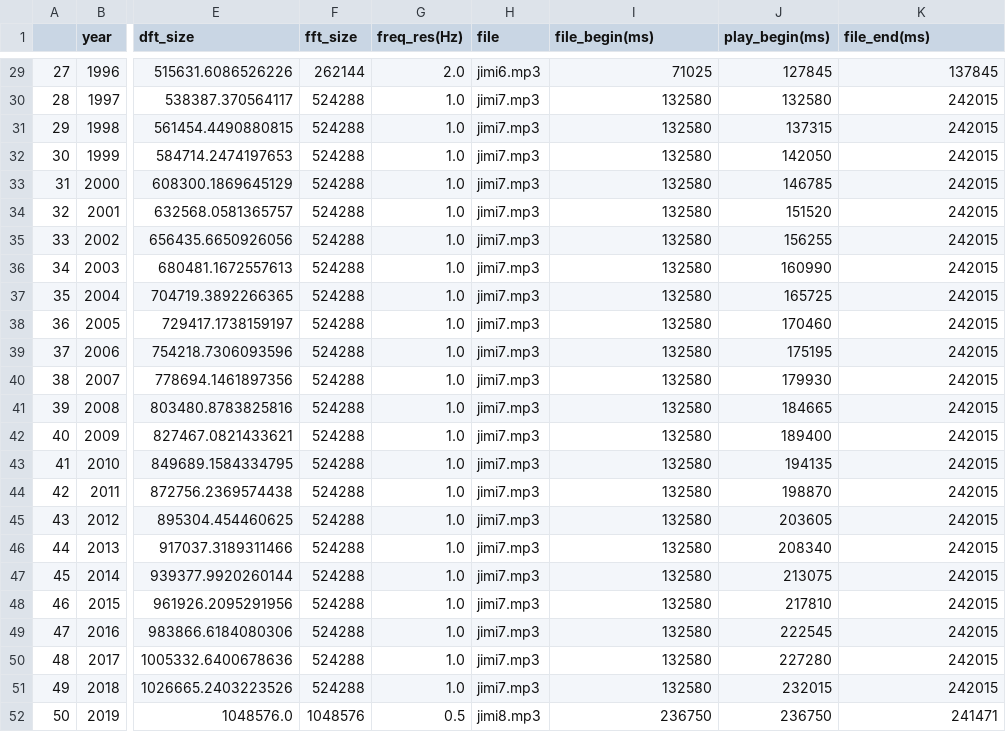
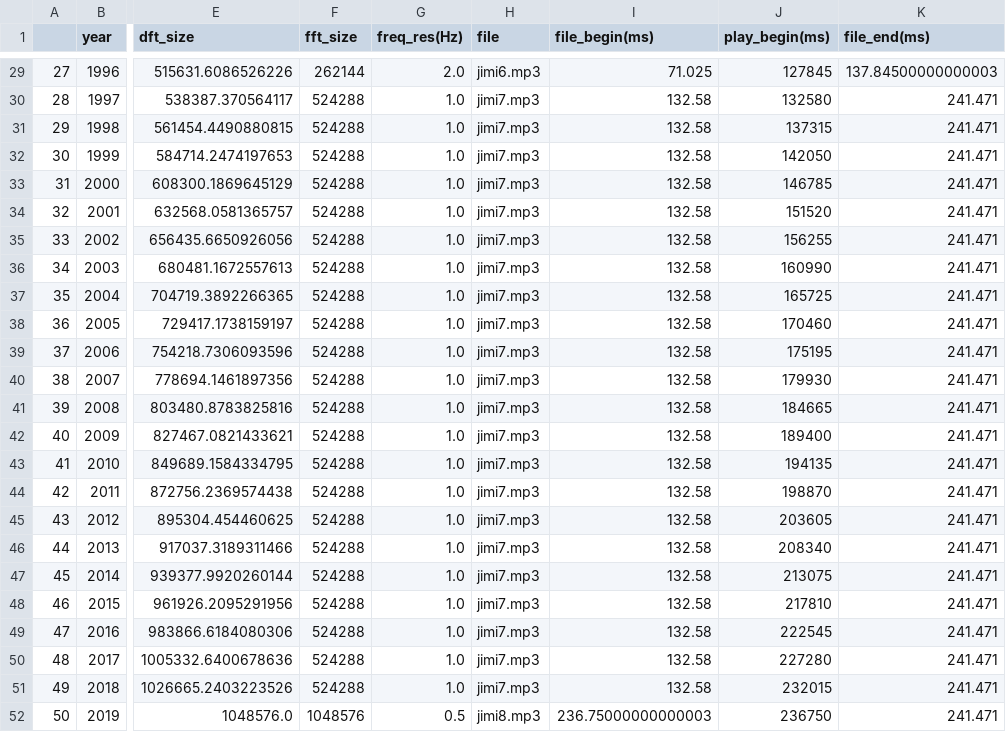
Before and after one commit to IIVIIIII/ASCC, a CSV file: resources/data/carbon.csv, drawn as a sheet; only a part is shown, gaps mark what is left out; the diff covers the shown part only; the diff names each change by its address in the sheet, - before the commit and + after, or states it on an @@ line.

```diff
--- a/resources/data/carbon.csv
+++ b/resources/data/carbon.csv
-I29 (file_begin(ms)): 71025
+I29 (file_begin(ms)): 71.025
-K29 (file_end(ms)): 137845
+K29 (file_end(ms)): 137.84500000000003
-I30:I51 (file_begin(ms)): 132580
+I30:I51 (file_begin(ms)): 132.58
-K30:K51 (file_end(ms)): 242015
+K30:K51 (file_end(ms)): 241.471
-I52 (file_begin(ms)): 236750
+I52 (file_begin(ms)): 236.75000000000003
-K52 (file_end(ms)): 241471
+K52 (file_end(ms)): 241.471
```
Also changed, not shown: 54 edited cells elsewhere in this file, 1 other file.
